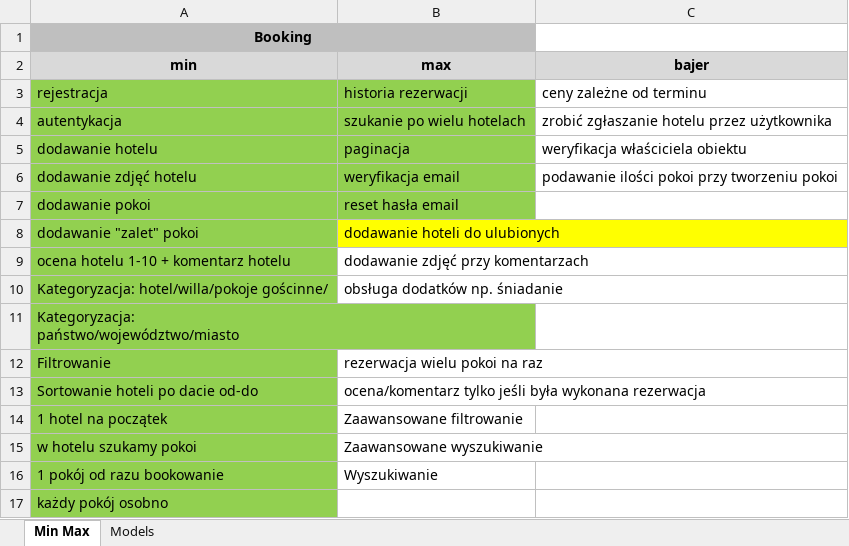
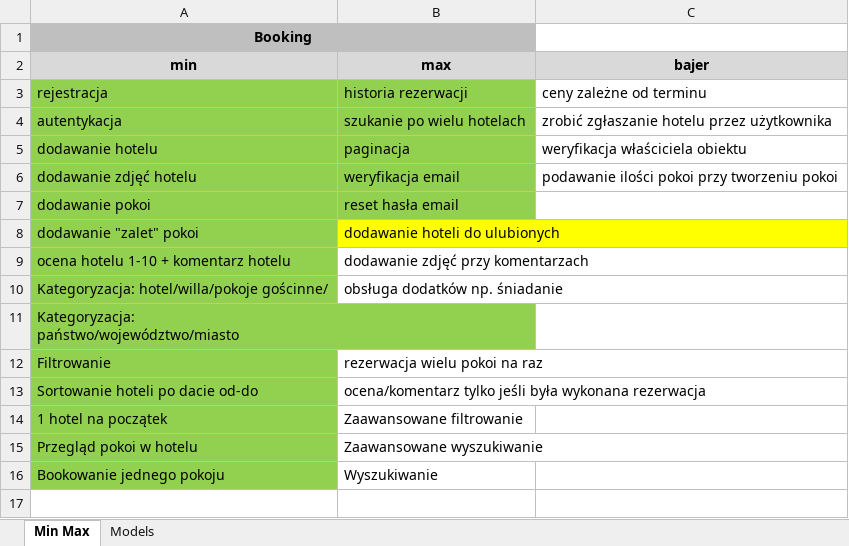
Before and after one commit to swietlikm/booking_django, an Excel workbook: booking/booking.xlsx, sheet Min Max, drawn as a sheet; values as stored, in another font and other column widths than the file's, no borders; the diff names each change by its address in the sheet, - before the commit and + after, or states it on an @@ line.

```diff
--- a/booking/booking.xlsx (sheet Min Max)
+++ b/booking/booking.xlsx (sheet Min Max)
-A15 (min): w hotelu szukamy pokoi
+A15 (min): Przegląd pokoi w hotelu
-A16 (min): 1 pokój od razu bookowanie
+A16 (min): Bookowanie jednego pokoju
-row 17: każdy pokój osobno
```
Also changed, not shown: 14 other files.
